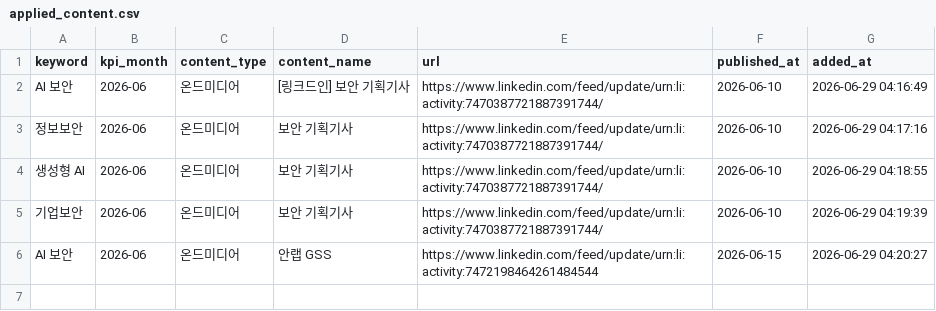
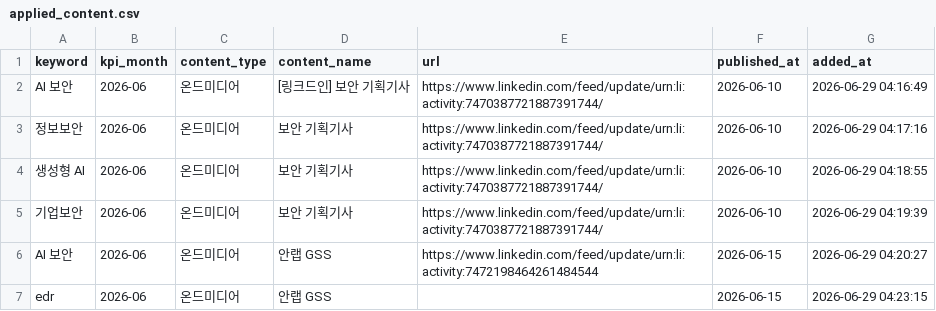
Before and after one commit to reinalee-bot/keyword-dashboard, a CSV file: data/applied_content.csv, drawn as a sheet; the diff names each change by its address in the sheet, - before the commit and + after, or states it on an @@ line.

Commit message:
콘텐츠 등록: edr — 안랩 GSS

```diff
--- a/data/applied_content.csv
+++ b/data/applied_content.csv
+row 7: edr | 2026-06 | 온드미디어 | 안랩 GSS |  | 2026-06-15 | 2026-06-29 04:23:15
```
